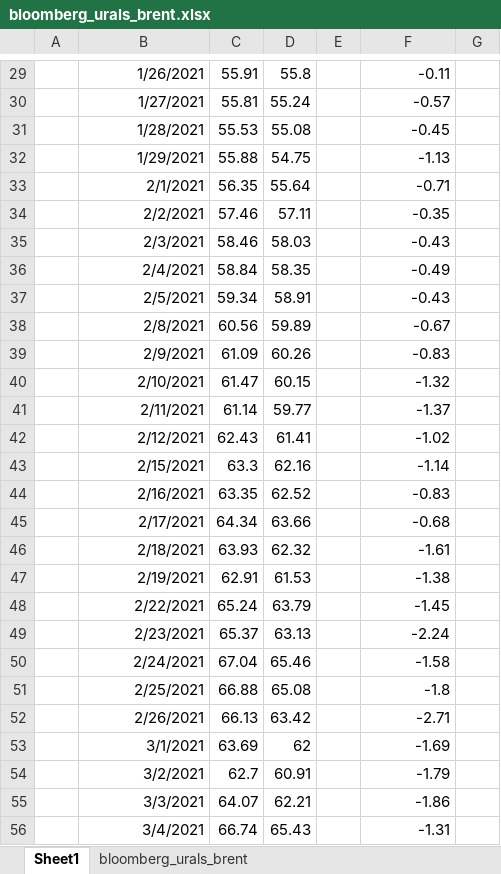
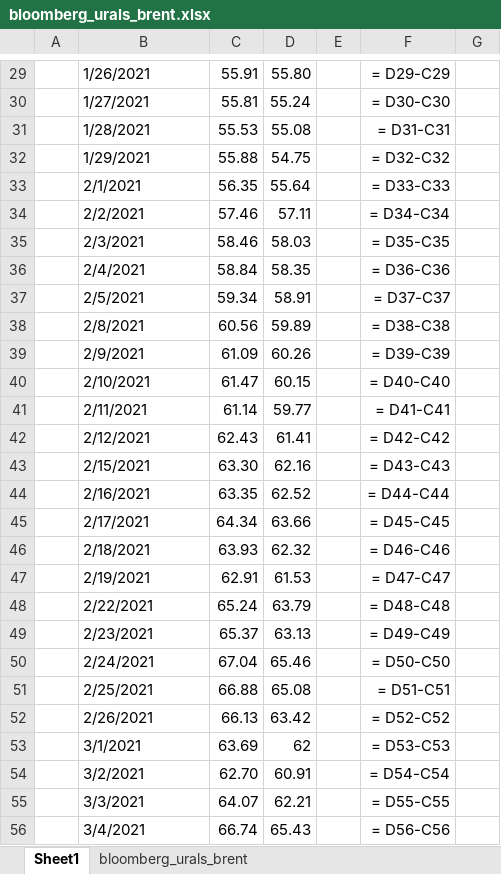
Before and after one commit to lawrencetang20/oilresearch, an Excel workbook: excel_csv/bloomberg_urals_brent.xlsx, sheet Sheet1, drawn as a sheet; only a part is shown, gaps mark what is left out; values as stored, in another font and other column widths than the file's, no borders; formulas without a stored value are shown as written; the diff covers the shown part only; the diff names each change by its address in the sheet, - before the commit and + after, or states it on an @@ line.

```diff
--- a/excel_csv/bloomberg_urals_brent.xlsx (sheet Sheet1)
+++ b/excel_csv/bloomberg_urals_brent.xlsx (sheet Sheet1)
-B29:B56 alignment: right
+B29:B56 alignment: left
-D29: 55.8
+D29: 55.80
-F29: -0.11
+F29: = D29-C29
-F30: -0.57
+F30: = D30-C30
-F31: -0.45
+F31: = D31-C31
-F32: -1.13
+F32: = D32-C32
-F33: -0.71
+F33: = D33-C33
-F34: -0.35
+F34: = D34-C34
-F35: -0.43
+F35: = D35-C35
-F36: -0.49
+F36: = D36-C36
-F37: -0.43
+F37: = D37-C37
-F38: -0.67
+F38: = D38-C38
-F39: -0.83
+F39: = D39-C39
-F40: -1.32
+F40: = D40-C40
-F41: -1.37
+F41: = D41-C41
-F42: -1.02
+F42: = D42-C42
-C43: 63.3
+C43: 63.30
-F43: -1.14
+F43: = D43-C43
-F44: -0.83
+F44: = D44-C44
-F45: -0.68
+F45: = D45-C45
-F46: -1.61
+F46: = D46-C46
-F47: -1.38
+F47: = D47-C47
-F48: -1.45
+F48: = D48-C48
-F49: -2.24
+F49: = D49-C49
-F50: -1.58
+F50: = D50-C50
-F51: -1.8
+F51: = D51-C51
-F52: -2.71
+F52: = D52-C52
-F53: -1.69
+F53: = D53-C53
-C54: 62.7
+C54: 62.70
-F54: -1.79
+F54: = D54-C54
-F55: -1.86
+F55: = D55-C55
-F56: -1.31
+F56: = D56-C56
```
Also changed, not shown: 1 added row, 1 removed row, 1485 edited cells and cell formats elsewhere in this sheet, sheet bloomberg_urals_brent, 2 other files.
